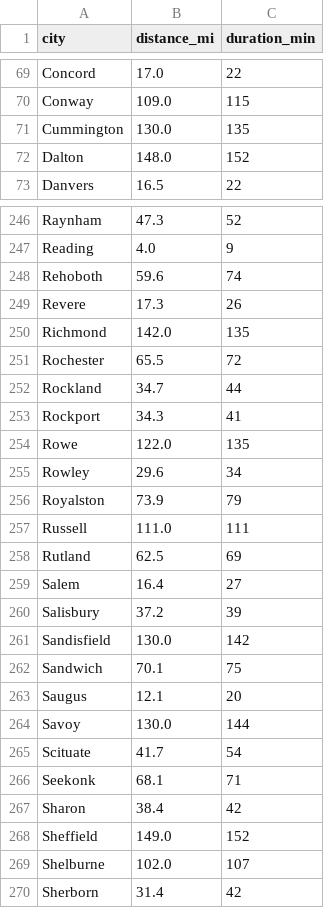
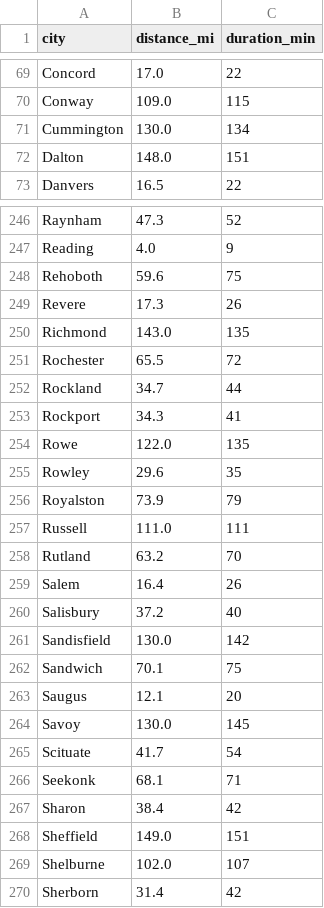
Before and after one commit to dsillman2000/mass-bike-routes, a CSV file: cities.csv, drawn as a sheet; only a part is shown, gaps mark what is left out; the diff covers the shown part only.

```diff
--- a/cities.csv
+++ b/cities.csv
@@ -70,4 +70,4 @@
 "Conway",109.0,115
-"Cummington",130.0,135
-"Dalton",148.0,152
+"Cummington",130.0,134
+"Dalton",148.0,151
 "Danvers",16.5,22
@@ -247,5 +247,5 @@
 "Reading",4.0,9
-"Rehoboth",59.6,74
+"Rehoboth",59.6,75
 "Revere",17.3,26
-"Richmond",142.0,135
+"Richmond",143.0,135
 "Rochester",65.5,72
@@ -254,8 +254,8 @@
 "Rowe",122.0,135
-"Rowley",29.6,34
+"Rowley",29.6,35
 "Royalston",73.9,79
 "Russell",111.0,111
-"Rutland",62.5,69
-"Salem",16.4,27
-"Salisbury",37.2,39
+"Rutland",63.2,70
+"Salem",16.4,26
+"Salisbury",37.2,40
 "Sandisfield",130.0,142
@@ -263,3 +263,3 @@
 "Saugus",12.1,20
-"Savoy",130.0,144
+"Savoy",130.0,145
 "Scituate",41.7,54
@@ -267,3 +267,3 @@
 "Sharon",38.4,42
-"Sheffield",149.0,152
+"Sheffield",149.0,151
 "Shelburne",102.0,107
```
Also changed, not shown: 71 edited cells elsewhere in this file, completions.csv, 2 other files.
